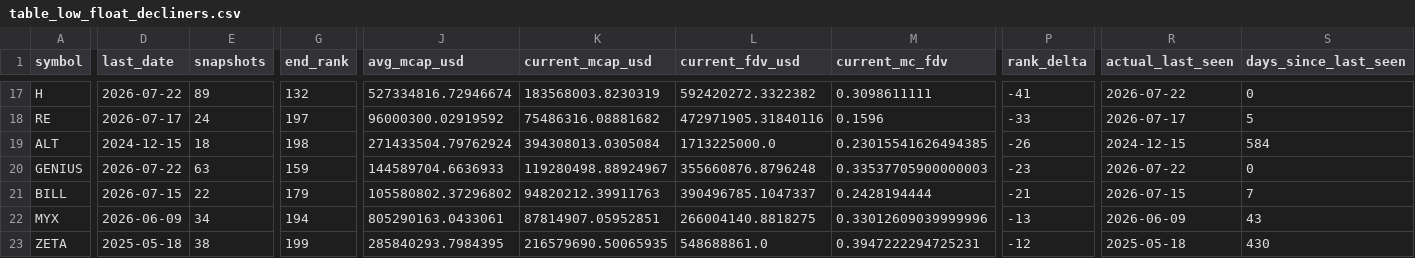
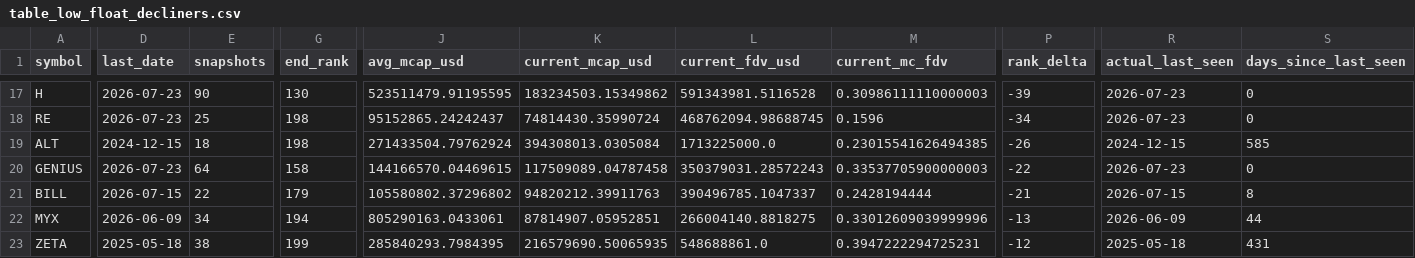
Before and after one commit to udipta-dev/rank-radar, a CSV file: data/out/table_low_float_decliners.csv, drawn as a sheet; only a part is shown, gaps mark what is left out; the diff covers the shown part only; the diff names each change by its address in the sheet, - before the commit and + after, or states it on an @@ line.

```diff
--- a/data/out/table_low_float_decliners.csv
+++ b/data/out/table_low_float_decliners.csv
-D17 (last_date): 2026-07-22
+D17 (last_date): 2026-07-23
-E17 (snapshots): 89
+E17 (snapshots): 90
-G17 (end_rank): 132
+G17 (end_rank): 130
-J17 (avg_mcap_usd): 527334816.72946674
+J17 (avg_mcap_usd): 523511479.91195595
-K17 (current_mcap_usd): 183568003.8230319
+K17 (current_mcap_usd): 183234503.15349862
-L17 (current_fdv_usd): 592420272.3322382
+L17 (current_fdv_usd): 591343981.5116528
-M17 (current_mc_fdv): 0.3098611111
+M17 (current_mc_fdv): 0.30986111110000003
-P17 (rank_delta): -41
+P17 (rank_delta): -39
-R17 (actual_last_seen): 2026-07-22
+R17 (actual_last_seen): 2026-07-23
-D18 (last_date): 2026-07-17
+D18 (last_date): 2026-07-23
-E18 (snapshots): 24
+E18 (snapshots): 25
-G18 (end_rank): 197
+G18 (end_rank): 198
-J18 (avg_mcap_usd): 96000300.02919592
+J18 (avg_mcap_usd): 95152865.24242437
-K18 (current_mcap_usd): 75486316.08881682
+K18 (current_mcap_usd): 74814430.35990724
-L18 (current_fdv_usd): 472971905.31840116
+L18 (current_fdv_usd): 468762094.98688745
-P18 (rank_delta): -33
+P18 (rank_delta): -34
-R18 (actual_last_seen): 2026-07-17
+R18 (actual_last_seen): 2026-07-23
-S18 (days_since_last_seen): 5
+S18 (days_since_last_seen): 0
-S19 (days_since_last_seen): 584
+S19 (days_since_last_seen): 585
-D20 (last_date): 2026-07-22
+D20 (last_date): 2026-07-23
-E20 (snapshots): 63
+E20 (snapshots): 64
-G20 (end_rank): 159
+G20 (end_rank): 158
-J20 (avg_mcap_usd): 144589704.6636933
+J20 (avg_mcap_usd): 144166570.04469615
-K20 (current_mcap_usd): 119280498.88924967
+K20 (current_mcap_usd): 117509089.04787458
-L20 (current_fdv_usd): 355660876.8796248
+L20 (current_fdv_usd): 350379031.28572243
-P20 (rank_delta): -23
+P20 (rank_delta): -22
-R20 (actual_last_seen): 2026-07-22
+R20 (actual_last_seen): 2026-07-23
-S21 (days_since_last_seen): 7
+S21 (days_since_last_seen): 8
-S22 (days_since_last_seen): 43
+S22 (days_since_last_seen): 44
-S23 (days_since_last_seen): 430
+S23 (days_since_last_seen): 431
```
Also changed, not shown: 2 added rows, 2 removed rows and 46 edited cells elsewhere in this file, data/out/table_high_conviction_climbers.csv, data/out/table_overhang_risk.csv, 15 other files.
